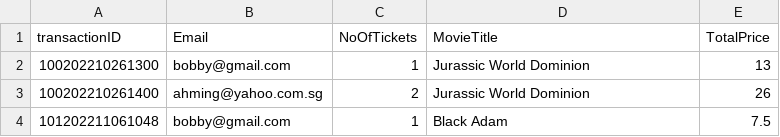
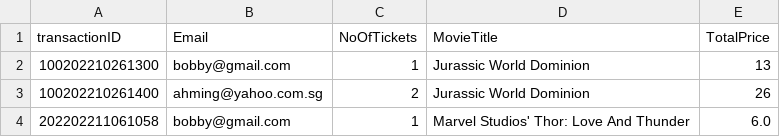
Before and after one commit to natisaver/Movie-Booking-System, a CSV file: src/Data/Temp.csv, drawn as a sheet.

Commit message:
update

```diff
--- a/src/Data/Temp.csv
+++ b/src/Data/Temp.csv
@@ -3,2 +3,2 @@ transactionID,Email,NoOfTickets,MovieTitle,TotalPrice
 100202210261400,ahming@yahoo.com.sg,2,Jurassic World Dominion,26
-101202211061048,bobby@gmail.com,1,Black Adam,7.5
+202202211061058,bobby@gmail.com,1,Marvel Studios' Thor: Love And Thunder,6.0
```
